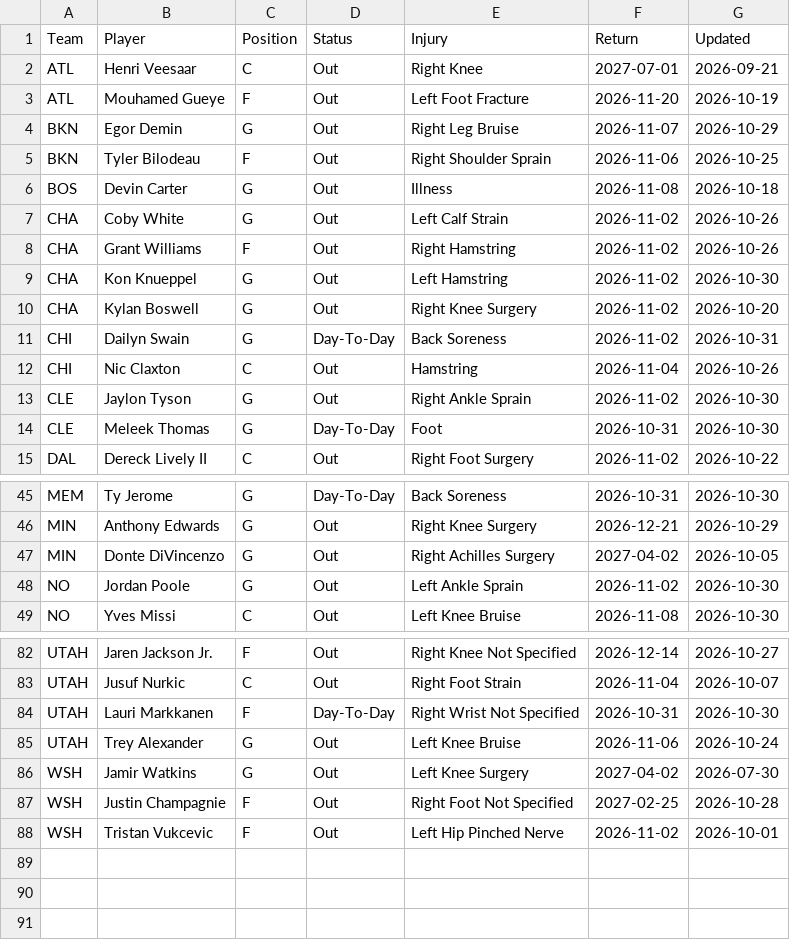
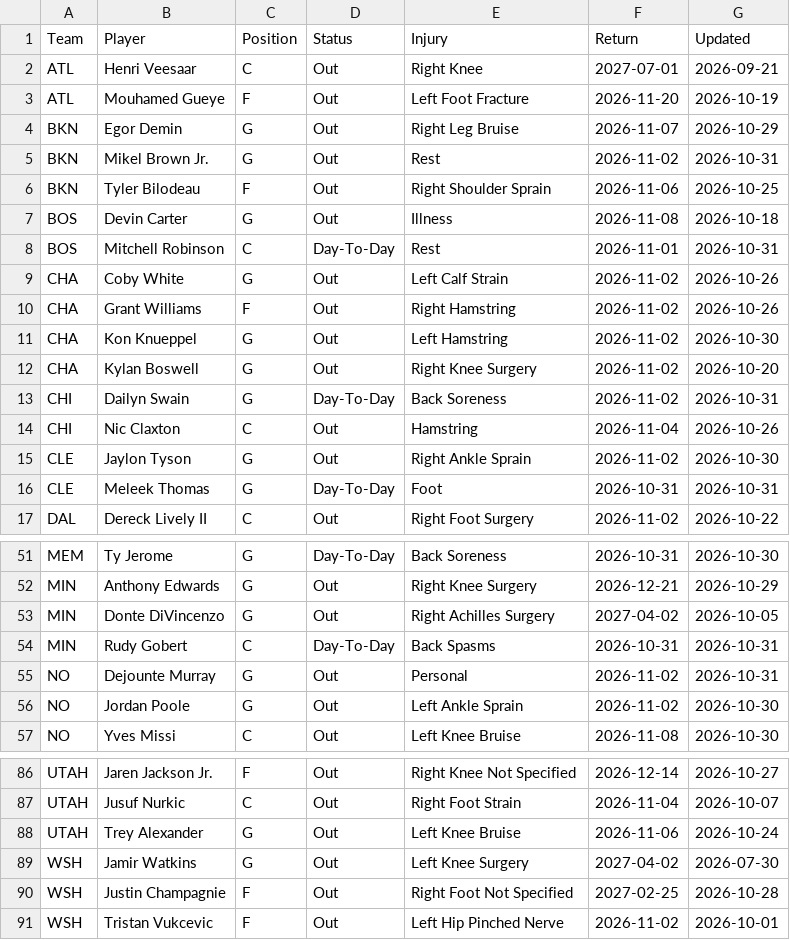
Before and after one commit to HitByOne/NBALedger, a CSV file: site/data/nba_2027_injury_report.csv, drawn as a sheet; only a part is shown, gaps mark what is left out; the diff covers the shown part only.

```diff
--- a/site/data/nba_2027_injury_report.csv
+++ b/site/data/nba_2027_injury_report.csv
@@ -4,4 +4,6 @@ ATL,Mouhamed Gueye,F,Out,Left Foot Fracture,2026-11-20,2026-10-19
 BKN,Egor Demin,G,Out,Right Leg Bruise,2026-11-07,2026-10-29
+BKN,Mikel Brown Jr.,G,Out,Rest,2026-11-02,2026-10-31
 BKN,Tyler Bilodeau,F,Out,Right Shoulder Sprain,2026-11-06,2026-10-25
 BOS,Devin Carter,G,Out,Illness,2026-11-08,2026-10-18
+BOS,Mitchell Robinson,C,Day-To-Day,Rest,2026-11-01,2026-10-31
 CHA,Coby White,G,Out,Left Calf Strain,2026-11-02,2026-10-26
@@ -13,3 +15,3 @@ CHI,Nic Claxton,C,Out,Hamstring,2026-11-04,2026-10-26
 CLE,Jaylon Tyson,G,Out,Right Ankle Sprain,2026-11-02,2026-10-30
-CLE,Meleek Thomas,G,Day-To-Day,Foot,2026-10-31,2026-10-30
+CLE,Meleek Thomas,G,Day-To-Day,Foot,2026-10-31,2026-10-31
 DAL,Dereck Lively II,C,Out,Right Foot Surgery,2026-11-02,2026-10-22
@@ -47,2 +53,4 @@ MIN,Anthony Edwards,G,Out,Right Knee Surgery,2026-12-21,2026-10-29
 MIN,Donte DiVincenzo,G,Out,Right Achilles Surgery,2027-04-02,2026-10-05
+MIN,Rudy Gobert,C,Day-To-Day,Back Spasms,2026-10-31,2026-10-31
+NO,Dejounte Murray,G,Out,Personal,2026-11-02,2026-10-31
 NO,Jordan Poole,G,Out,Left Ankle Sprain,2026-11-02,2026-10-30
@@ -83,3 +87,2 @@ UTAH,Jaren Jackson Jr.,F,Out,Right Knee Not Specified,2026-12-14,2026-10-27
 UTAH,Jusuf Nurkic,C,Out,Right Foot Strain,2026-11-04,2026-10-07
-UTAH,Lauri Markkanen,F,Day-To-Day,Right Wrist Not Specified,2026-10-31,2026-10-30
 UTAH,Trey Alexander,G,Out,Left Knee Bruise,2026-11-06,2026-10-24
```
Also changed, not shown: 6 added rows, 6 removed rows and 10 edited cells elsewhere in this file, site/data/nba_2027_prop_odds_status.csv, site/data/nba_2027_upcoming_matchups.csv.
